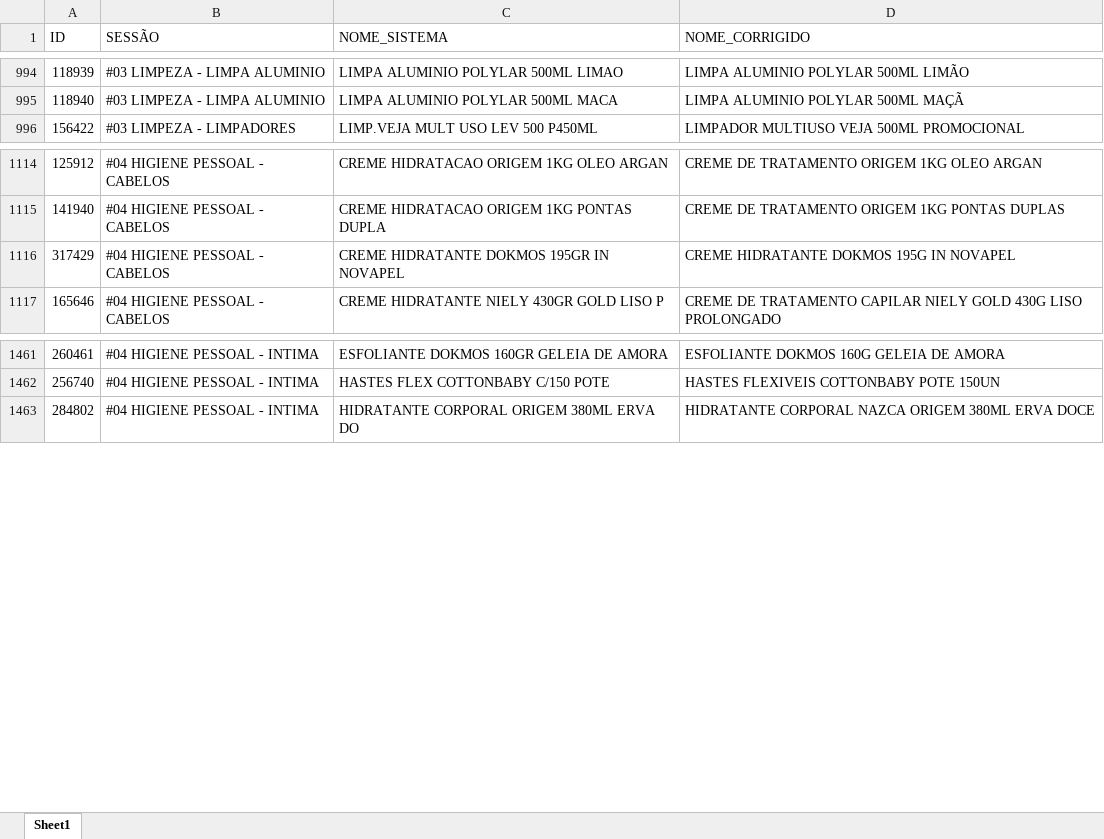
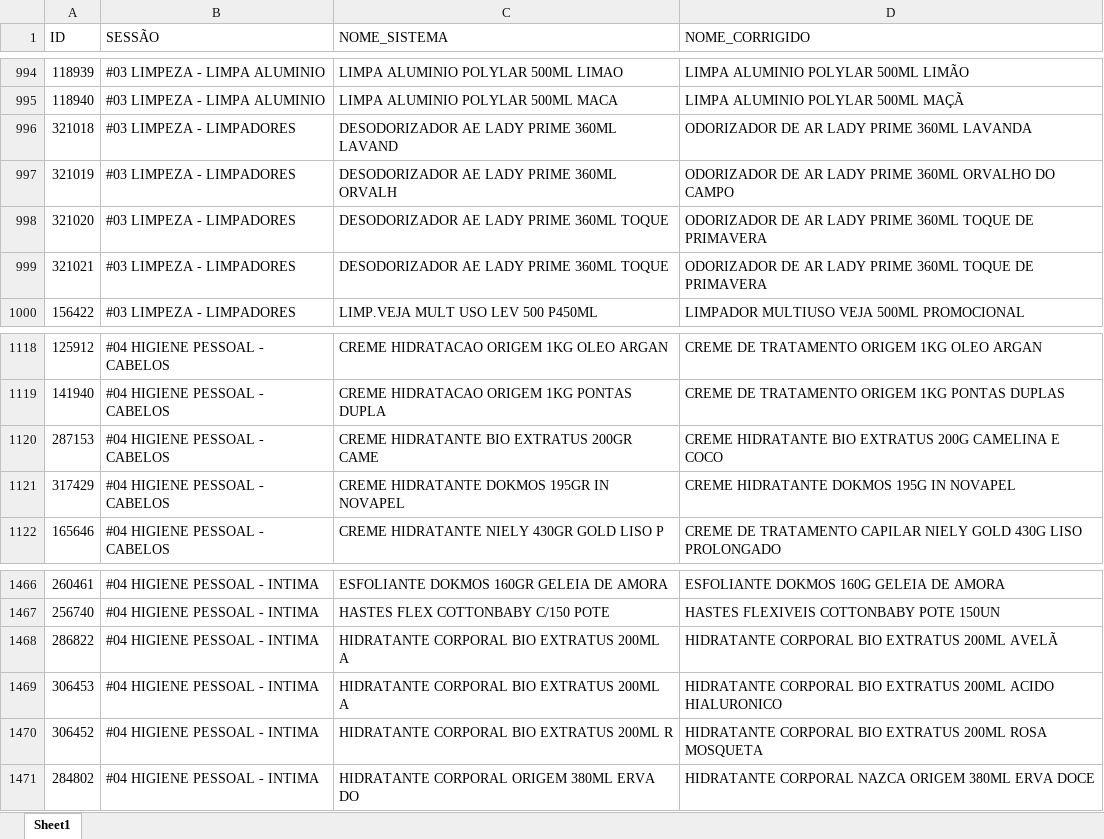
Before and after one commit to geisson/automacao_giro_ofertas, an Excel workbook: produtos_cadastrados.xlsx, sheet Sheet1, drawn as a sheet; only a part is shown, gaps mark what is left out; values as stored, in another font and other column widths than the file's, no cell formats; the diff names each change by its address in the sheet, - before the commit and + after, or states it on an @@ line.

```diff
--- a/produtos_cadastrados.xlsx (sheet Sheet1)
+++ b/produtos_cadastrados.xlsx (sheet Sheet1)
+row 996: 321018 | #03 LIMPEZA - LIMPADORES | DESODORIZADOR AE LADY PRIME 360ML LAVAND | ODORIZADOR DE AR LADY PRIME 360ML LAVANDA
+row 997: 321019 | #03 LIMPEZA - LIMPADORES | DESODORIZADOR AE LADY PRIME 360ML ORVALH | ODORIZADOR DE AR LADY PRIME 360ML ORVALHO DO CAMPO
+row 998: 321020 | #03 LIMPEZA - LIMPADORES | DESODORIZADOR AE LADY PRIME 360ML TOQUE | ODORIZADOR DE AR LADY PRIME 360ML TOQUE DE PRIMAVERA
+row 999: 321021 | #03 LIMPEZA - LIMPADORES | DESODORIZADOR AE LADY PRIME 360ML TOQUE | ODORIZADOR DE AR LADY PRIME 360ML TOQUE DE PRIMAVERA
+row 1120: 287153 | #04 HIGIENE PESSOAL - CABELOS | CREME HIDRATANTE BIO EXTRATUS 200GR CAME | CREME HIDRATANTE BIO EXTRATUS 200G CAMELINA E COCO
+row 1468: 286822 | #04 HIGIENE PESSOAL - INTIMA | HIDRATANTE CORPORAL BIO EXTRATUS 200ML A | HIDRATANTE CORPORAL BIO EXTRATUS 200ML AVELÃ
+row 1469: 306453 | #04 HIGIENE PESSOAL - INTIMA | HIDRATANTE CORPORAL BIO EXTRATUS 200ML A | HIDRATANTE CORPORAL BIO EXTRATUS 200ML ACIDO HIALURONICO
+row 1470: 306452 | #04 HIGIENE PESSOAL - INTIMA | HIDRATANTE CORPORAL BIO EXTRATUS 200ML R | HIDRATANTE CORPORAL BIO EXTRATUS 200ML ROSA MOSQUETA
```
Also changed, not shown: cell formats, 19 other files.
